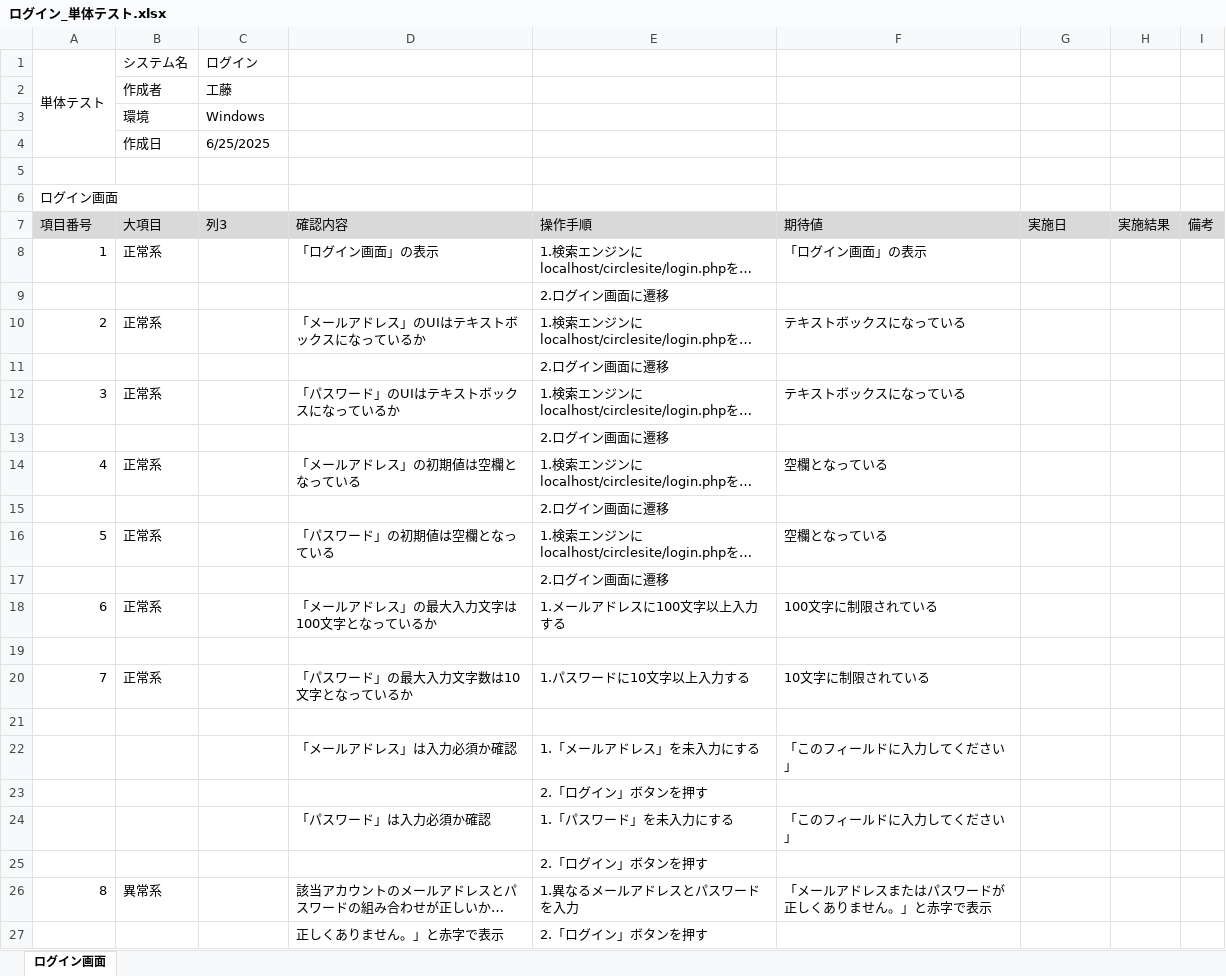
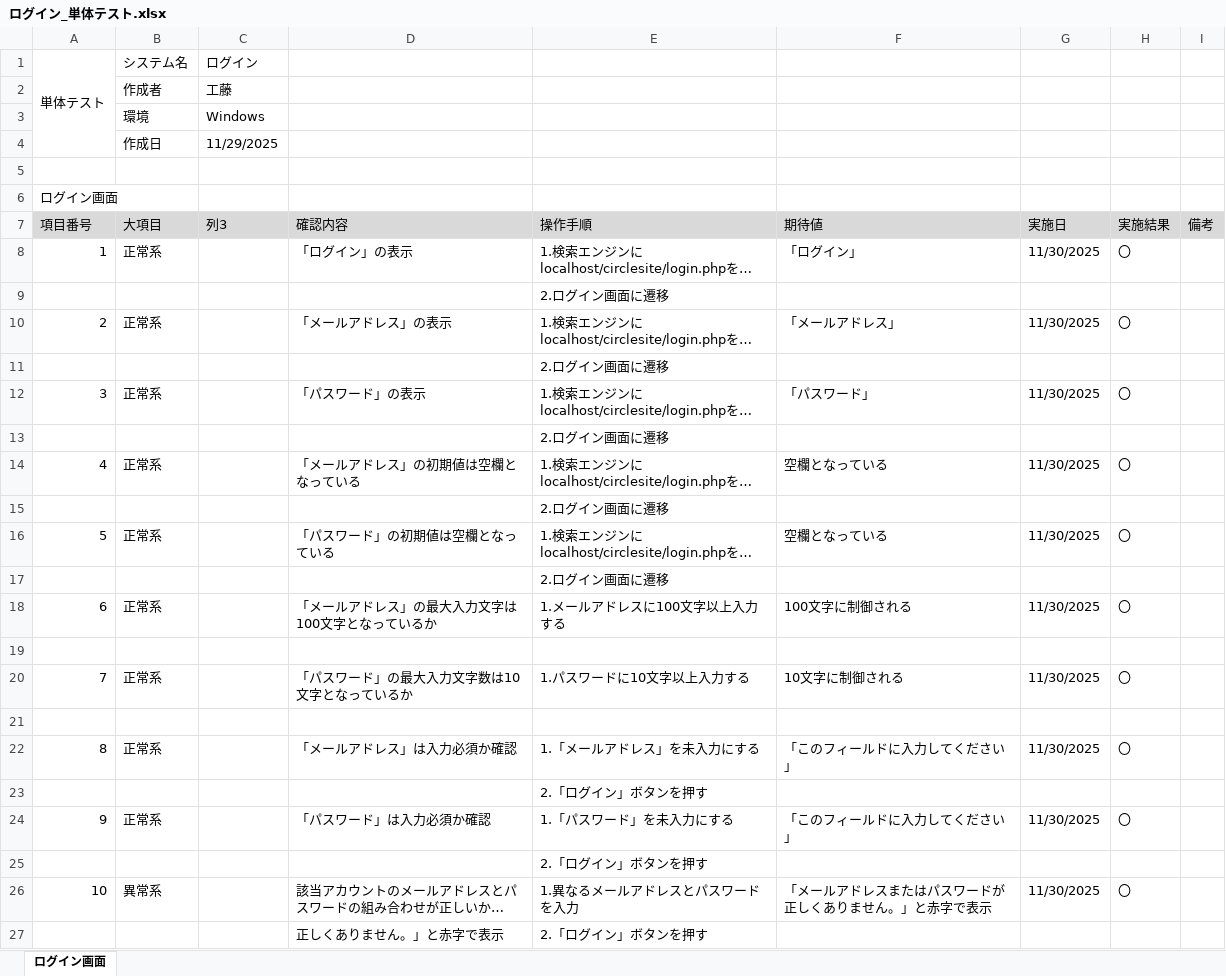
Before and after one commit to KeinF0rest/tanntaitest, an Excel workbook: ログイン_単体テスト.xlsx, sheet ログイン画面, drawn as a sheet; only a part is shown; long unchanged cells end in …; values as stored, in another font and other column widths than the file's, no borders; table styles not drawn; the diff covers the shown part only; the diff names each change by its address in the sheet, - before the commit and + after, or states it on an @@ line.

Commit message:
ログイン＿単体テストの実施

```diff
--- a/ログイン_単体テスト.xlsx (sheet ログイン画面)
+++ b/ログイン_単体テスト.xlsx (sheet ログイン画面)
-C4 (列3): 6/25/2025
+C4 (列3): 11/29/2025
-D8 (確認内容): 「ログイン画面」の表示
+D8 (確認内容): 「ログイン」の表示
-F8 (期待値): 「ログイン画面」の表示
+F8 (期待値): 「ログイン」
-G8 (実施日): (empty)
+G8 (実施日): 11/30/2025
-H8 (実施結果): (empty)
+H8 (実施結果): 〇
-D10 (確認内容): 「メールアドレス」のUIはテキストボックスになっているか
+D10 (確認内容): 「メールアドレス」の表示
-F10 (期待値): テキストボックスになっている
+F10 (期待値): 「メールアドレス」
-G10 (実施日): (empty)
+G10 (実施日): 11/30/2025
-H10 (実施結果): (empty)
+H10 (実施結果): 〇
-D12 (確認内容): 「パスワード」のUIはテキストボックスになっているか
+D12 (確認内容): 「パスワード」の表示
-F12 (期待値): テキストボックスになっている
+F12 (期待値): 「パスワード」
-G12 (実施日): (empty)
+G12 (実施日): 11/30/2025
-H12 (実施結果): (empty)
+H12 (実施結果): 〇
-G14 (実施日): (empty)
+G14 (実施日): 11/30/2025
-H14 (実施結果): (empty)
+H14 (実施結果): 〇
-G16 (実施日): (empty)
+G16 (実施日): 11/30/2025
-H16 (実施結果): (empty)
+H16 (実施結果): 〇
-F18 (期待値): 100文字に制限されている
+F18 (期待値): 100文字に制御される
-G18 (実施日): (empty)
+G18 (実施日): 11/30/2025
-H18 (実施結果): (empty)
+H18 (実施結果): 〇
-F20 (期待値): 10文字に制限されている
+F20 (期待値): 10文字に制御される
-G20 (実施日): (empty)
+G20 (実施日): 11/30/2025
-H20 (実施結果): (empty)
+H20 (実施結果): 〇
@@ column A (項目番号) renumbered between rows 22 and 31 @@
-B22 (大項目): (empty)
+B22 (大項目): 正常系
-G22 (実施日): (empty)
+G22 (実施日): 11/30/2025
-H22 (実施結果): (empty)
+H22 (実施結果): 〇
-B24 (大項目): (empty)
+B24 (大項目): 正常系
-G24 (実施日): (empty)
+G24 (実施日): 11/30/2025
-H24 (実施結果): (empty)
+H24 (実施結果): 〇
-G26 (実施日): (empty)
+G26 (実施日): 11/30/2025
-H26 (実施結果): (empty)
+H26 (実施結果): 〇
```
Also changed, not shown: 2 added rows and 4 edited cells elsewhere in this sheet.
